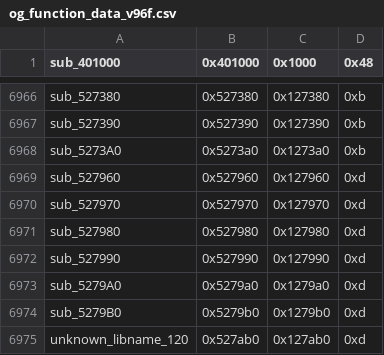
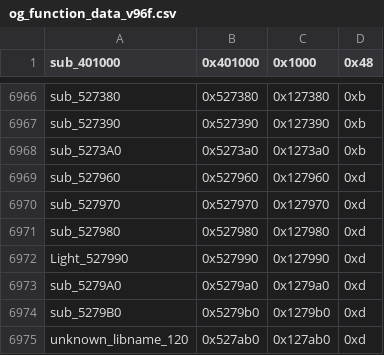
Before and after one commit to CriminalRETeam/gta2_re, a CSV file: Scripts/bin_comp/og_function_data_v96f.csv, drawn as a sheet; only a part is shown, gaps mark what is left out.

```diff
--- a/Scripts/bin_comp/og_function_data_v96f.csv
+++ b/Scripts/bin_comp/og_function_data_v96f.csv
@@ -6971,3 +6971,3 @@ sub_527970,0x527970,0x127970,0xd
 sub_527980,0x527980,0x127980,0xd
-sub_527990,0x527990,0x127990,0xd
+Light_527990,0x527990,0x127990,0xd
 sub_5279A0,0x5279a0,0x1279a0,0xd
```
Also changed, not shown: Scripts/bin_comp/og_function_data_v105.csv, 5 other files.
